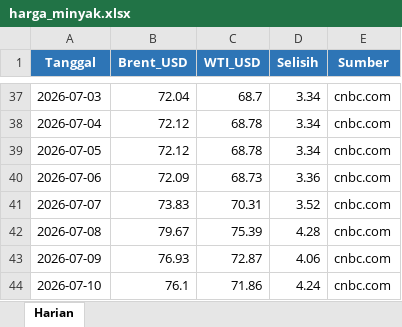
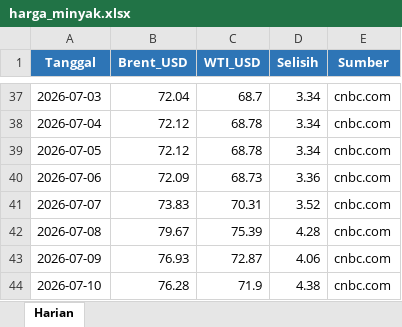
Before and after one commit to adiorany3/sembako-dashboard, an Excel workbook: data/harga_minyak.xlsx, sheet Harian, drawn as a sheet; only a part is shown, gaps mark what is left out; values as stored, in another font and other column widths than the file's, no borders; the diff names each change by its address in the sheet, - before the commit and + after, or states it on an @@ line.

```diff
--- a/data/harga_minyak.xlsx (sheet Harian)
+++ b/data/harga_minyak.xlsx (sheet Harian)
-B44 (Brent_USD): 76.1
+B44 (Brent_USD): 76.28
-C44 (WTI_USD): 71.86
+C44 (WTI_USD): 71.9
-D44 (Selisih): 4.24
+D44 (Selisih): 4.38
```
Also changed, not shown: data/bi_rate_inflasi.xlsx, data/harga_cpo.xlsx, 13 other files.
